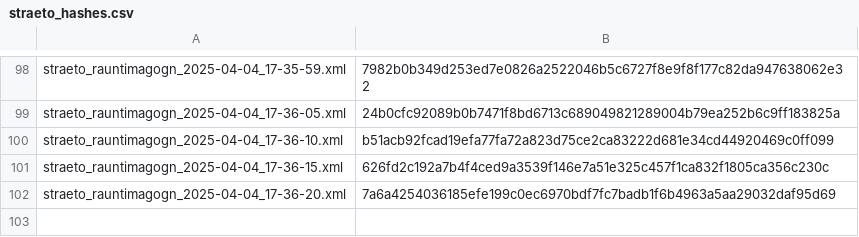
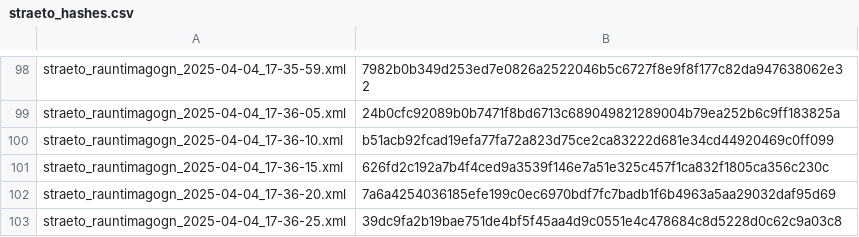
Before and after one commit to odinndagur/straeto_rauntimagogn_hashes, a CSV file: straeto_hashes.csv, drawn as a sheet; only a part is shown, gaps mark what is left out; the diff names each change by its address in the sheet, - before the commit and + after, or states it on an @@ line.

Commit message:
Log hash for straeto_rauntimagogn_2025-04-04_17-36-25.xml

```diff
--- a/straeto_hashes.csv
+++ b/straeto_hashes.csv
+row 103: straeto_rauntimagogn_2025-04-04_17-36-25.xml | 39dc9fa2b19bae751de4bf5f45aa4d9c0551e4c478684c8d5228d0c62c9a03c8
```
